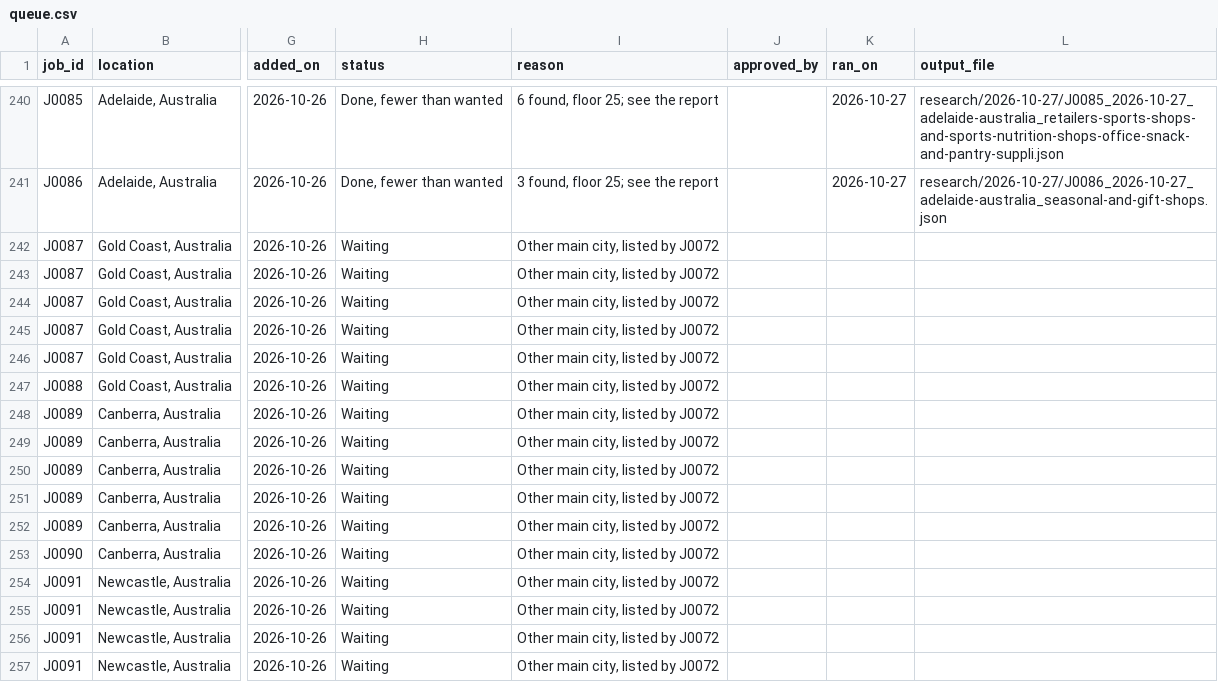
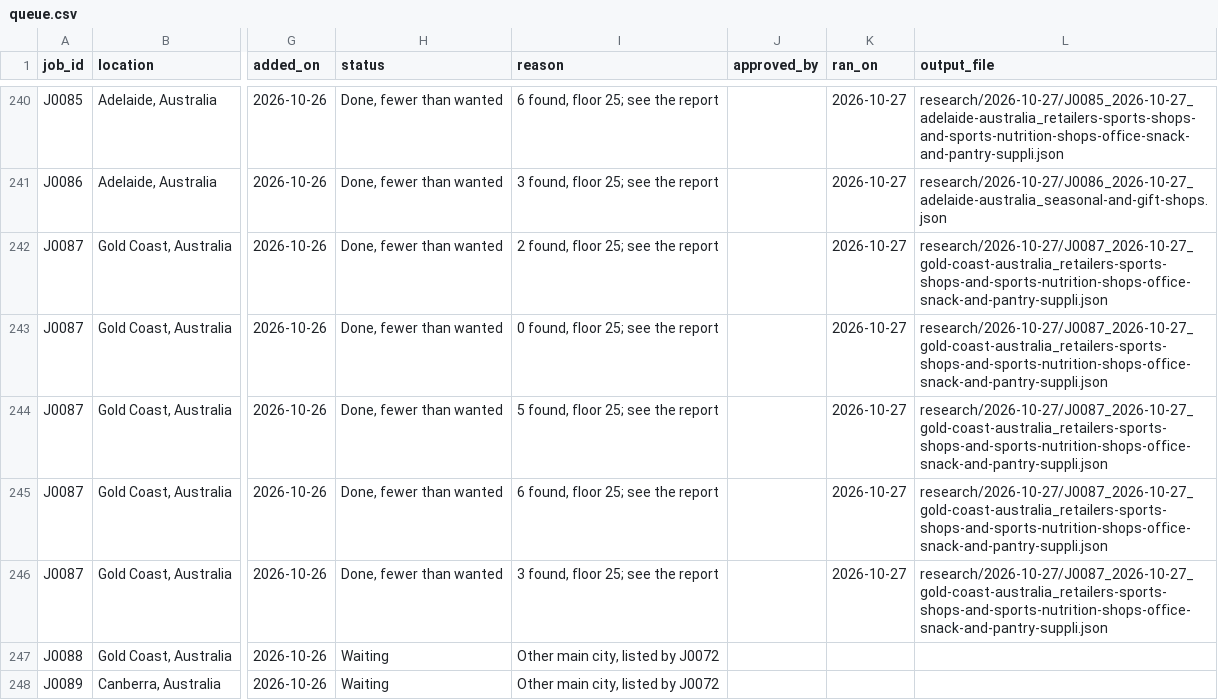
Before and after one commit to amodhsharma/diablo-outreach-v2, a CSV file: research/queue.csv, drawn as a sheet; only a part is shown, gaps mark what is left out; the shorter side is filled out with more unchanged rows; the diff names each change by its address in the sheet, - before the commit and + after, or states it on an @@ line.

```diff
--- a/research/queue.csv
+++ b/research/queue.csv
-H242:H246 (status): Waiting
+H242:H246 (status): Done, fewer than wanted
-I242 (reason): Other main city, listed by J0072
+I242 (reason): 2 found, floor 25; see the report
-K242:K246 (ran_on): (empty)
+K242:K246 (ran_on): 2026-10-27
-L242:L246 (output_file): (empty)
+L242:L246 (output_file): research/2026-10-27/J0087_2026-10-27_gold-coast-australia_retailers-sports-shops-and-sports-nutrition-shops-office-snack-and-pantry-suppli.json
-I243 (reason): Other main city, listed by J0072
+I243 (reason): 0 found, floor 25; see the report
-I244 (reason): Other main city, listed by J0072
+I244 (reason): 5 found, floor 25; see the report
-I245 (reason): Other main city, listed by J0072
+I245 (reason): 6 found, floor 25; see the report
-I246 (reason): Other main city, listed by J0072
+I246 (reason): 3 found, floor 25; see the report
```
Also changed, not shown: 3 other files.
